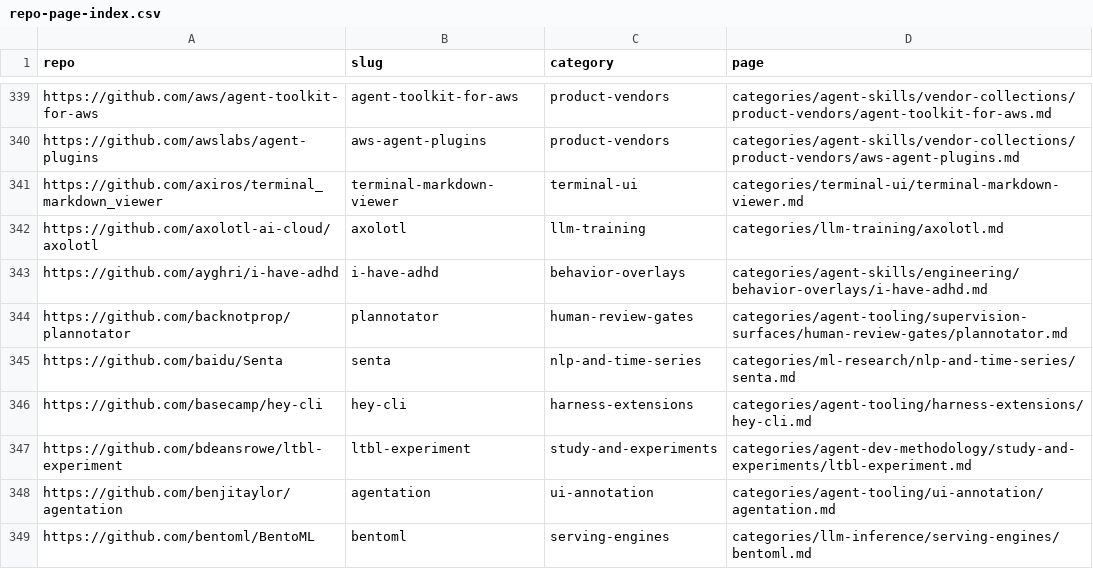
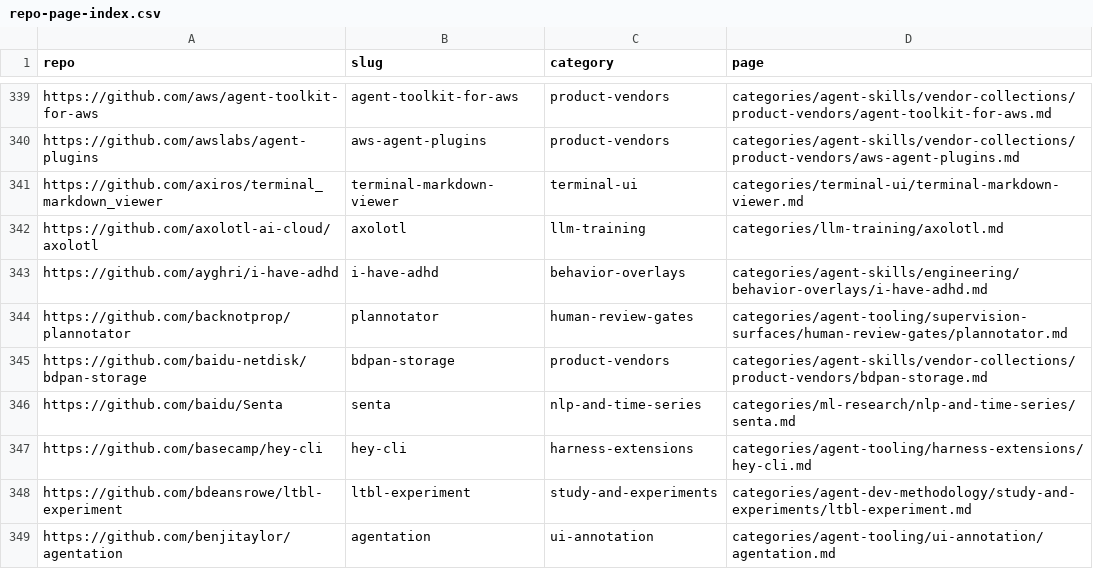
Before and after one commit to ZhenningLang/GitHub-Michelin, a CSV file: reports/repo-page-index.csv, drawn as a sheet; only a part is shown, gaps mark what is left out; the shorter side is filled out with more unchanged rows; the diff names each change by its address in the sheet, - before the commit and + after, or states it on an @@ line.

```diff
--- a/reports/repo-page-index.csv
+++ b/reports/repo-page-index.csv
+row 345: https://github.com/baidu-netdisk/bdpan-storage | bdpan-storage | product-vendors | categories/agent-skills/vendor-collections/product-vendors/bdpan-storage.md
```
Also changed, not shown: reports/unindexed-project-mentions.csv, 15 other files.
